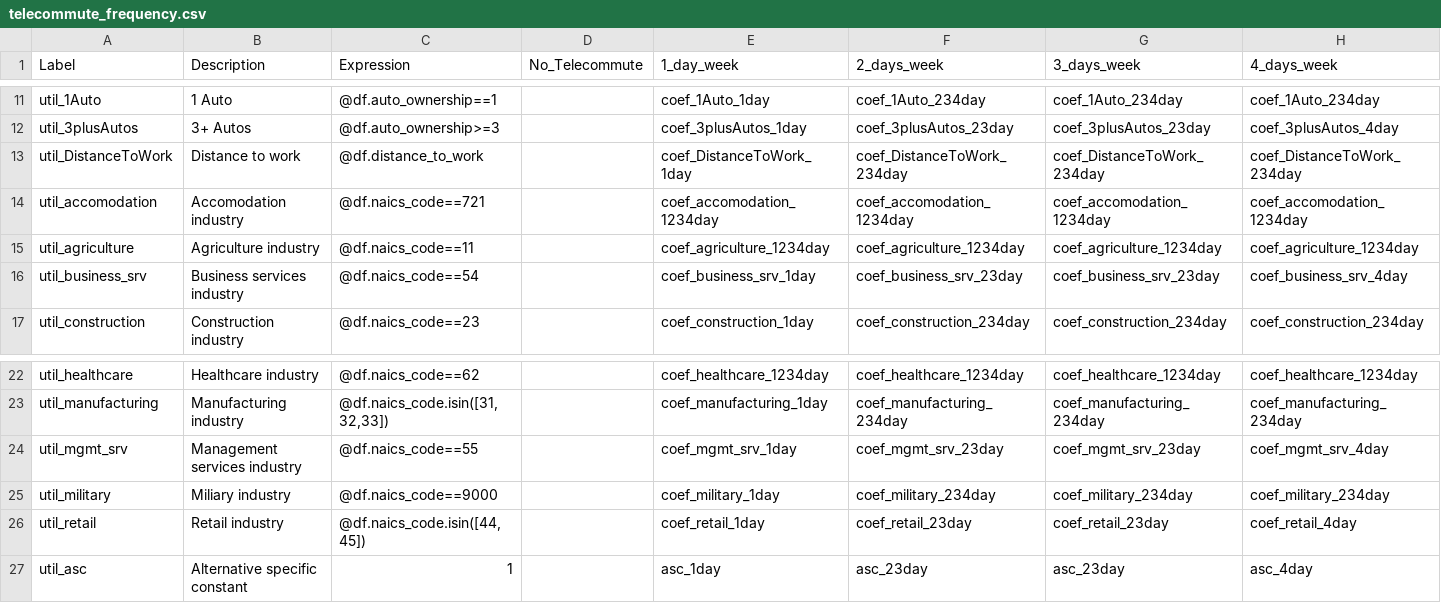
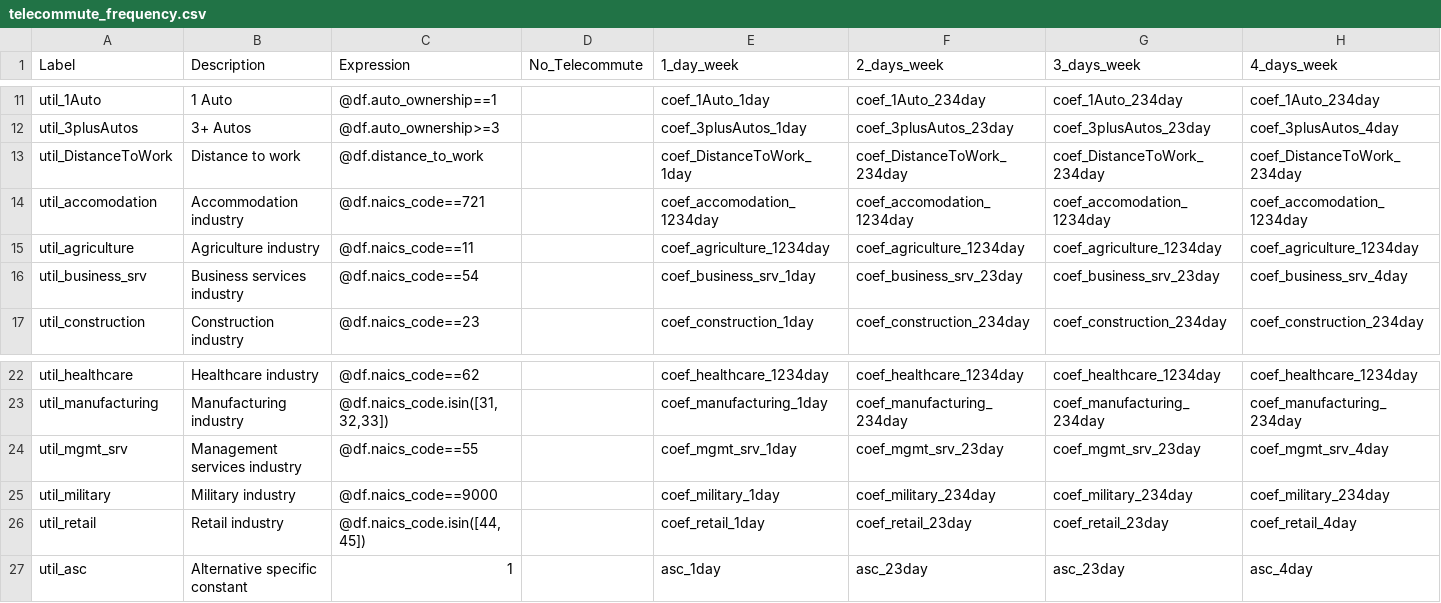
Before and after one commit to CTPSSTAFF/lighthouse, a CSV file: model/configs/telecommute_frequency.csv, drawn as a sheet; only a part is shown, gaps mark what is left out.

```diff
--- a/model/configs/telecommute_frequency.csv
+++ b/model/configs/telecommute_frequency.csv
@@ -13,3 +13,3 @@ util_3plusAutos,3+ Autos,@df.auto_ownership>=3,,coef_3plusAutos_1day,coef_3plusA
 util_DistanceToWork,Distance to work,@df.distance_to_work,,coef_DistanceToWork_1day,coef_DistanceToWork_234day,coef_DistanceToWork_234day,coef_DistanceToWork_234day
-util_accomodation,Accomodation industry,@df.naics_code==721,,coef_accomodation_1234day,coef_accomodation_1234day,coef_accomodation_1234day,coef_accomodation_1234day
+util_accomodation,Accommodation industry,@df.naics_code==721,,coef_accomodation_1234day,coef_accomodation_1234day,coef_accomodation_1234day,coef_accomodation_1234day
 util_agriculture,Agriculture industry,@df.naics_code==11,,coef_agriculture_1234day,coef_agriculture_1234day,coef_agriculture_1234day,coef_agriculture_1234day
@@ -24,3 +24,3 @@ util_manufacturing,Manufacturing industry,"@df.naics_code.isin([31,32,33])",,coe
 util_mgmt_srv,Management services industry,@df.naics_code==55,,coef_mgmt_srv_1day,coef_mgmt_srv_23day,coef_mgmt_srv_23day,coef_mgmt_srv_4day
-util_military,Miliary industry,@df.naics_code==9000,,coef_military_1day,coef_military_234day,coef_military_234day,coef_military_234day
+util_military,Military industry,@df.naics_code==9000,,coef_military_1day,coef_military_234day,coef_military_234day,coef_military_234day
 util_retail,Retail industry,"@df.naics_code.isin([44,45])",,coef_retail_1day,coef_retail_23day,coef_retail_23day,coef_retail_4day
```
Also changed, not shown: model/configs/telework_arrangement.csv.
